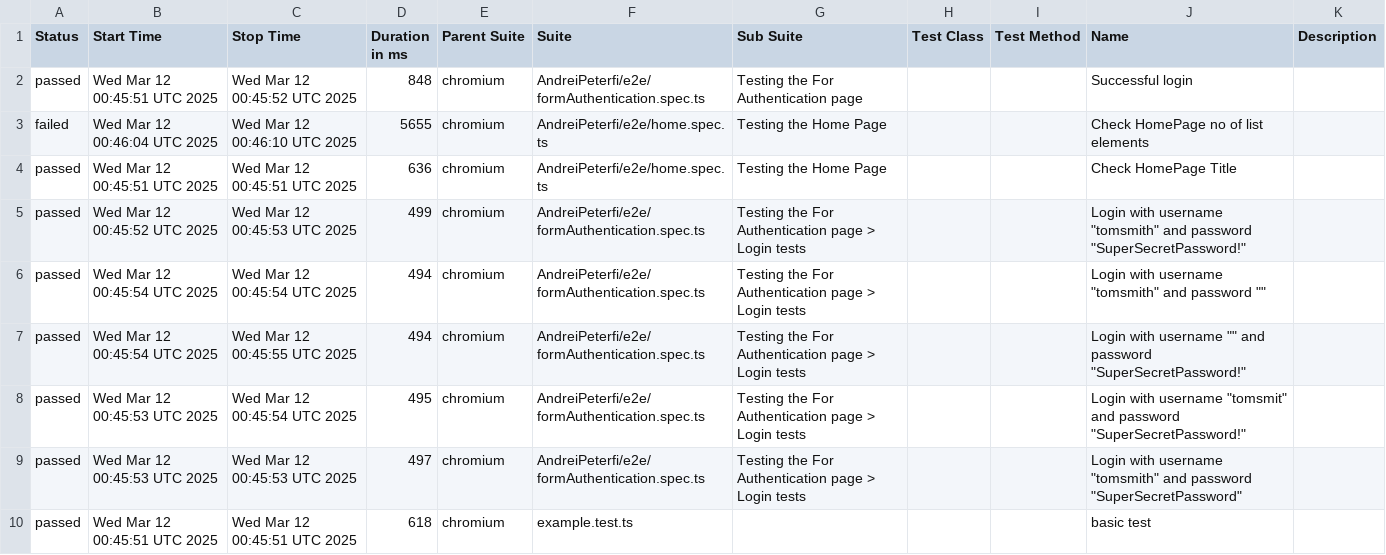
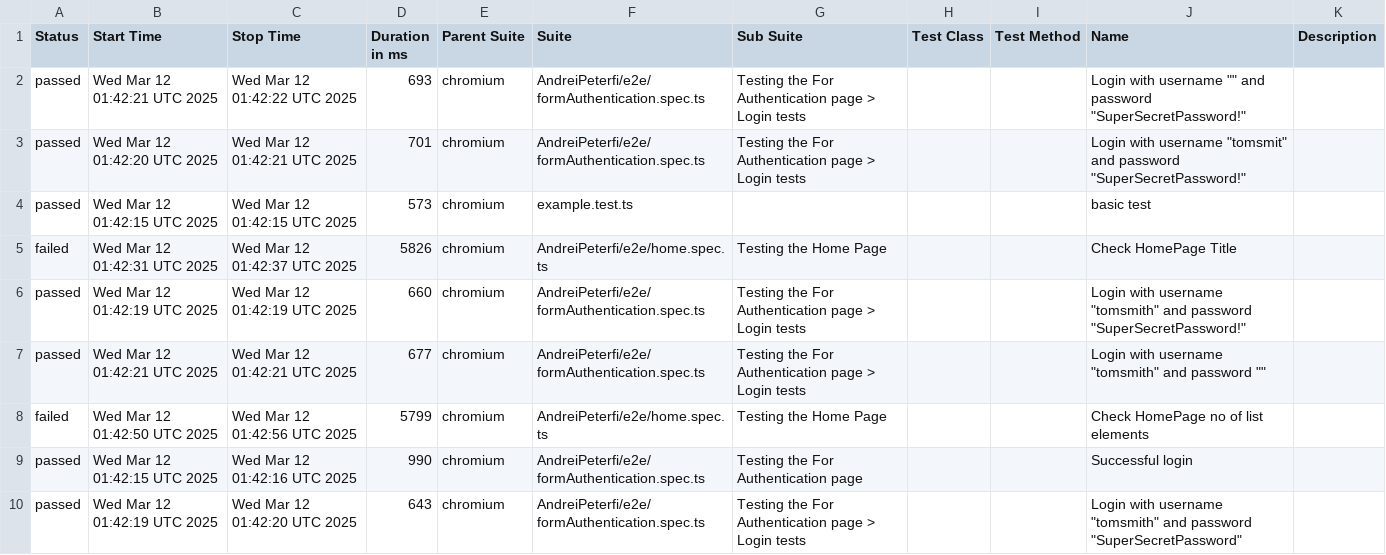
Before and after one commit to PeterfiAndrei/UltimateLearningProject, a CSV file: data/suites.csv, drawn as a sheet.

```diff
--- a/data/suites.csv
+++ b/data/suites.csv
@@ -1,10 +1,10 @@
 "Status","Start Time","Stop Time","Duration in ms","Parent Suite","Suite","Sub Suite","Test Class","Test Method","Name","Description"
-"passed","Wed Mar 12 00:45:51 UTC 2025","Wed Mar 12 00:45:52 UTC 2025","848","chromium","AndreiPeterfi/e2e/formAuthentication.spec.ts","Testing the For Authentication page","","","Successful login",""
-"failed","Wed Mar 12 00:46:04 UTC 2025","Wed Mar 12 00:46:10 UTC 2025","5655","chromium","AndreiPeterfi/e2e/home.spec.ts","Testing the Home Page","","","Check HomePage no of list elements",""
-"passed","Wed Mar 12 00:45:51 UTC 2025","Wed Mar 12 00:45:51 UTC 2025","636","chromium","AndreiPeterfi/e2e/home.spec.ts","Testing the Home Page","","","Check HomePage Title",""
-"passed","Wed Mar 12 00:45:52 UTC 2025","Wed Mar 12 00:45:53 UTC 2025","499","chromium","AndreiPeterfi/e2e/formAuthentication.spec.ts","Testing the For Authentication page > Login tests","","","Login with username ""tomsmith"" and password ""SuperSecretPassword!""",""
-"passed","Wed Mar 12 00:45:54 UTC 2025","Wed Mar 12 00:45:54 UTC 2025","494","chromium","AndreiPeterfi/e2e/formAuthentication.spec.ts","Testing the For Authentication page > Login tests","","","Login with username ""tomsmith"" and password """"",""
-"passed","Wed Mar 12 00:45:54 UTC 2025","Wed Mar 12 00:45:55 UTC 2025","494","chromium","AndreiPeterfi/e2e/formAuthentication.spec.ts","Testing the For Authentication page > Login tests","","","Login with username """" and password ""SuperSecretPassword!""",""
-"passed","Wed Mar 12 00:45:53 UTC 2025","Wed Mar 12 00:45:54 UTC 2025","495","chromium","AndreiPeterfi/e2e/formAuthentication.spec.ts","Testing the For Authentication page > Login tests","","","Login with username ""tomsmit"" and password ""SuperSecretPassword!""",""
-"passed","Wed Mar 12 00:45:53 UTC 2025","Wed Mar 12 00:45:53 UTC 2025","497","chromium","AndreiPeterfi/e2e/formAuthentication.spec.ts","Testing the For Authentication page > Login tests","","","Login with username ""tomsmith"" and password ""SuperSecretPassword""",""
-"passed","Wed Mar 12 00:45:51 UTC 2025","Wed Mar 12 00:45:51 UTC 2025","618","chromium","example.test.ts","","","","basic test",""
+"passed","Wed Mar 12 01:42:21 UTC 2025","Wed Mar 12 01:42:22 UTC 2025","693","chromium","AndreiPeterfi/e2e/formAuthentication.spec.ts","Testing the For Authentication page > Login tests","","","Login with username """" and password ""SuperSecretPassword!""",""
+"passed","Wed Mar 12 01:42:20 UTC 2025","Wed Mar 12 01:42:21 UTC 2025","701","chromium","AndreiPeterfi/e2e/formAuthentication.spec.ts","Testing the For Authentication page > Login tests","","","Login with username ""tomsmit"" and password ""SuperSecretPassword!""",""
+"passed","Wed Mar 12 01:42:15 UTC 2025","Wed Mar 12 01:42:15 UTC 2025","573","chromium","example.test.ts","","","","basic test",""
+"failed","Wed Mar 12 01:42:31 UTC 2025","Wed Mar 12 01:42:37 UTC 2025","5826","chromium","AndreiPeterfi/e2e/home.spec.ts","Testing the Home Page","","","Check HomePage Title",""
+"passed","Wed Mar 12 01:42:19 UTC 2025","Wed Mar 12 01:42:19 UTC 2025","660","chromium","AndreiPeterfi/e2e/formAuthentication.spec.ts","Testing the For Authentication page > Login tests","","","Login with username ""tomsmith"" and password ""SuperSecretPassword!""",""
+"passed","Wed Mar 12 01:42:21 UTC 2025","Wed Mar 12 01:42:21 UTC 2025","677","chromium","AndreiPeterfi/e2e/formAuthentication.spec.ts","Testing the For Authentication page > Login tests","","","Login with username ""tomsmith"" and password """"",""
+"failed","Wed Mar 12 01:42:50 UTC 2025","Wed Mar 12 01:42:56 UTC 2025","5799","chromium","AndreiPeterfi/e2e/home.spec.ts","Testing the Home Page","","","Check HomePage no of list elements",""
+"passed","Wed Mar 12 01:42:15 UTC 2025","Wed Mar 12 01:42:16 UTC 2025","990","chromium","AndreiPeterfi/e2e/formAuthentication.spec.ts","Testing the For Authentication page","","","Successful login",""
+"passed","Wed Mar 12 01:42:19 UTC 2025","Wed Mar 12 01:42:20 UTC 2025","643","chromium","AndreiPeterfi/e2e/formAuthentication.spec.ts","Testing the For Authentication page > Login tests","","","Login with username ""tomsmith"" and password ""SuperSecretPassword""",""
```
Also changed, not shown: 51 other files.
